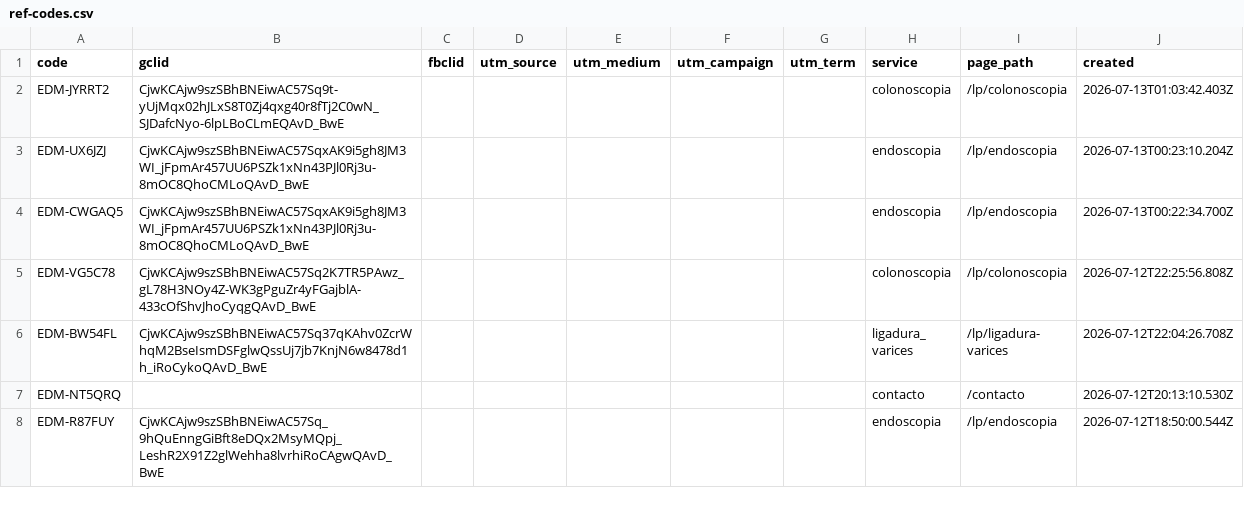
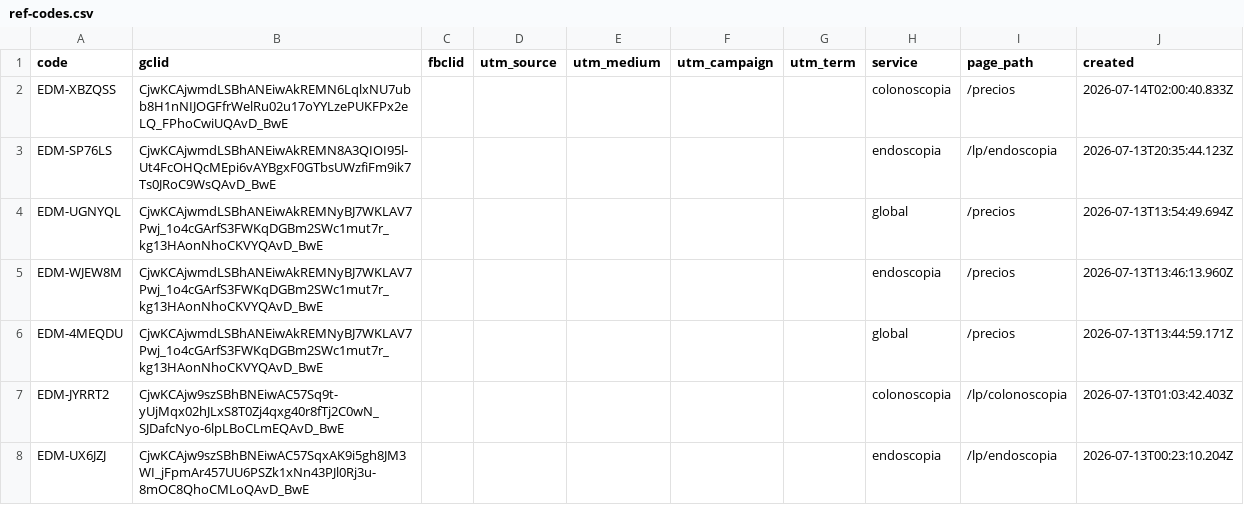
Before and after one commit to warmregards/Endoscopia-del-Mayab, a CSV file: data/ref-codes.csv, drawn as a sheet; only a part is shown; the shorter side is filled out with more unchanged rows; the diff names each change by its address in the sheet, - before the commit and + after, or states it on an @@ line.

```diff
--- a/data/ref-codes.csv
+++ b/data/ref-codes.csv
+row 2: EDM-XBZQSS | CjwKCAjwmdLSBhANEiwAkREMN6LqlxNU7ubb8H1nNIJOGFfrWelRu02u17oYYLzePUKFPx2eLQ_FPhoCwiUQAvD_BwE |  |  |  |  |  | colonoscopia | /precios | 2026-07-14T02:00:40.833Z
+row 3: EDM-SP76LS | CjwKCAjwmdLSBhANEiwAkREMN8A3QIOI95l-Ut4FcOHQcMEpi6vAYBgxF0GTbsUWzfiFm9ik7Ts0JRoC9WsQAvD_BwE |  |  |  |  |  | endoscopia | /lp/endoscopia | 2026-07-13T20:35:44.123Z
+row 4: EDM-UGNYQL | CjwKCAjwmdLSBhANEiwAkREMNyBJ7WKLAV7Pwj_1o4cGArfS3FWKqDGBm2SWc1mut7r_kg13HAonNhoCKVYQAvD_BwE |  |  |  |  |  | global | /precios | 2026-07-13T13:54:49.694Z
+row 5: EDM-WJEW8M | CjwKCAjwmdLSBhANEiwAkREMNyBJ7WKLAV7Pwj_1o4cGArfS3FWKqDGBm2SWc1mut7r_kg13HAonNhoCKVYQAvD_BwE |  |  |  |  |  | endoscopia | /precios | 2026-07-13T13:46:13.960Z
+row 6: EDM-4MEQDU | CjwKCAjwmdLSBhANEiwAkREMNyBJ7WKLAV7Pwj_1o4cGArfS3FWKqDGBm2SWc1mut7r_kg13HAonNhoCKVYQAvD_BwE |  |  |  |  |  | global | /precios | 2026-07-13T13:44:59.171Z
```
